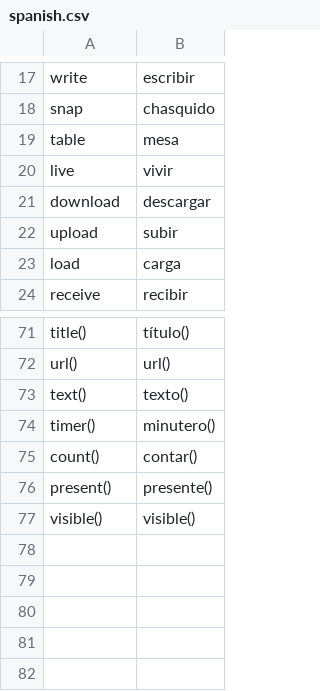
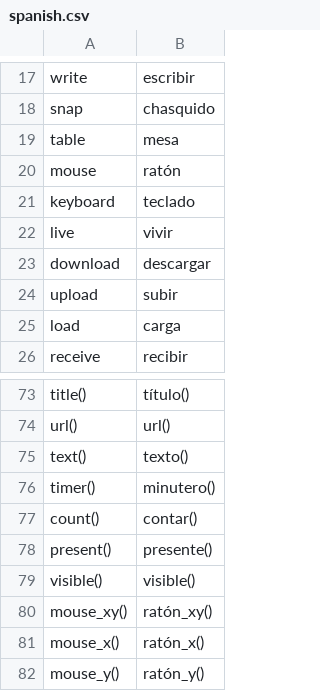
Before and after one commit to aisingapore/TagUI, a CSV file: src/languages/spanish.csv, drawn as a sheet; only a part is shown, gaps mark what is left out; the diff names each change by its address in the sheet, - before the commit and + after, or states it on an @@ line.

```diff
--- a/src/languages/spanish.csv
+++ b/src/languages/spanish.csv
+row 20: mouse | ratón
+row 21: keyboard | teclado
+row 80: mouse_xy() | ratón_xy()
+row 81: mouse_x() | ratón_x()
+row 82: mouse_y() | ratón_y()
```
Also changed, not shown: src/languages/french.csv, src/languages/hungarian.csv, 24 other files.
